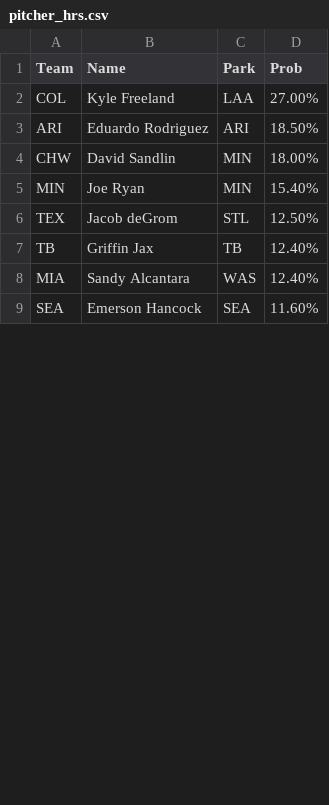
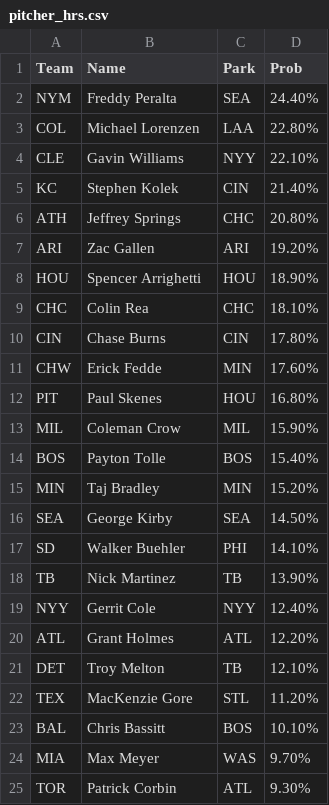
Before and after one commit to a1faded/a1picks-hits-bot, a CSV file: pitcher_hrs.csv, drawn as a sheet; only a part is shown; the diff covers the shown part only.

```diff
--- a/pitcher_hrs.csv
+++ b/pitcher_hrs.csv
@@ -1,9 +1,25 @@
 Team,Name,Park,Prob
-COL,Kyle Freeland,LAA,27.00%
-ARI,Eduardo Rodriguez,ARI,18.50%
-CHW,David Sandlin,MIN,18.00%
-MIN,Joe Ryan,MIN,15.40%
-TEX,Jacob deGrom,STL,12.50%
-TB,Griffin Jax,TB,12.40%
-MIA,Sandy Alcantara,WAS,12.40%
-SEA,Emerson Hancock,SEA,11.60%
+NYM,Freddy Peralta,SEA,24.40%
+COL,Michael Lorenzen,LAA,22.80%
+CLE,Gavin Williams,NYY,22.10%
+KC,Stephen Kolek,CIN,21.40%
+ATH,Jeffrey Springs,CHC,20.80%
+ARI,Zac Gallen,ARI,19.20%
+HOU,Spencer Arrighetti,HOU,18.90%
+CHC,Colin Rea,CHC,18.10%
+CIN,Chase Burns,CIN,17.80%
+CHW,Erick Fedde,MIN,17.60%
+PIT,Paul Skenes,HOU,16.80%
+MIL,Coleman Crow,MIL,15.90%
+BOS,Payton Tolle,BOS,15.40%
+MIN,Taj Bradley,MIN,15.20%
+SEA,George Kirby,SEA,14.50%
+SD,Walker Buehler,PHI,14.10%
+TB,Nick Martinez,TB,13.90%
+NYY,Gerrit Cole,NYY,12.40%
+ATL,Grant Holmes,ATL,12.20%
+DET,Troy Melton,TB,12.10%
+TEX,MacKenzie Gore,STL,11.20%
+BAL,Chris Bassitt,BOS,10.10%
+MIA,Max Meyer,WAS,9.70%
+TOR,Patrick Corbin,ATL,9.30%
```
Also changed, not shown: 3 added rows, 7 removed rows and 6 edited cells elsewhere in this file, game_10plusruns.csv, game_8pluswalks.csv, 7 other files.
